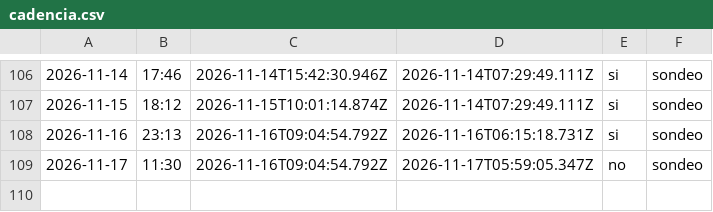
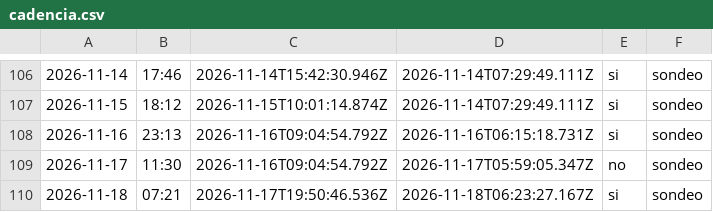
Before and after one commit to cristian23cor/secop-analytics-platform, a CSV file: exploration/cadencia.csv, drawn as a sheet; only a part is shown, gaps mark what is left out; the diff names each change by its address in the sheet, - before the commit and + after, or states it on an @@ line.

```diff
--- a/exploration/cadencia.csv
+++ b/exploration/cadencia.csv
+row 110: 2026-11-18 | 07:21 | 2026-11-17T19:50:46.536Z | 2026-11-18T06:23:27.167Z | si | sondeo
```
